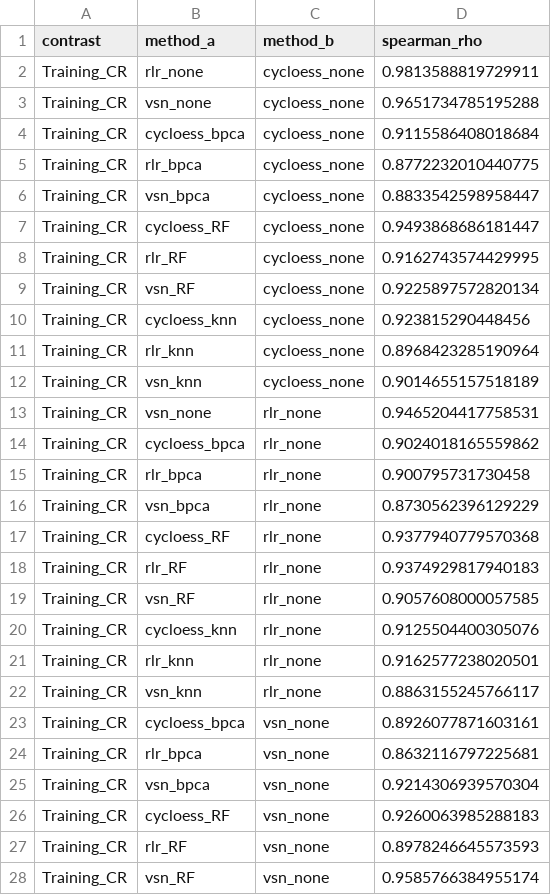
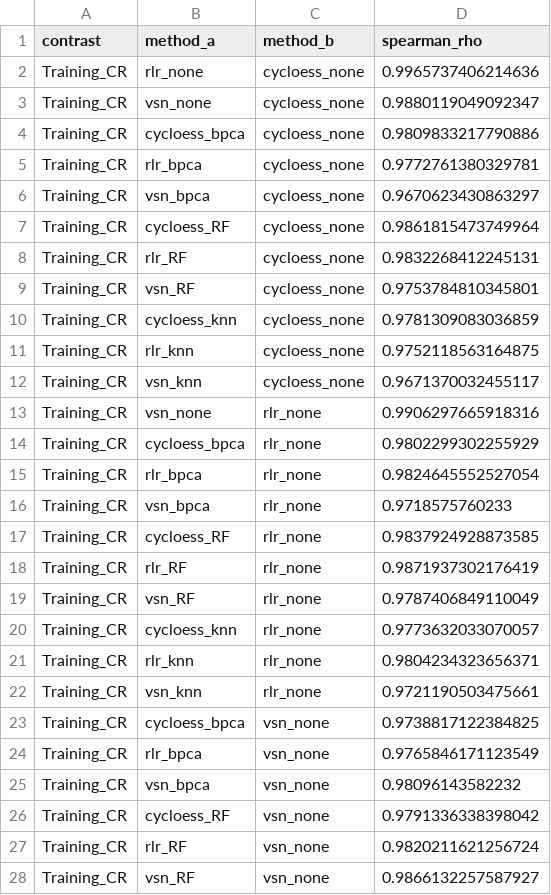
Before and after one commit to Dustyn-T-Lewis/CvH_2026, a CSV file: 03_Sensitivity_check/c_data/pairwise_spearman.csv, drawn as a sheet; only a part is shown; the diff covers the shown part only.

```diff
--- a/03_Sensitivity_check/c_data/pairwise_spearman.csv
+++ b/03_Sensitivity_check/c_data/pairwise_spearman.csv
@@ -1,28 +1,28 @@
 contrast,method_a,method_b,spearman_rho
-Training_CR,rlr_none,cycloess_none,0.9813588819729911
-Training_CR,vsn_none,cycloess_none,0.9651734785195288
-Training_CR,cycloess_bpca,cycloess_none,0.9115586408018684
-Training_CR,rlr_bpca,cycloess_none,0.8772232010440775
-Training_CR,vsn_bpca,cycloess_none,0.8833542598958447
-Training_CR,cycloess_RF,cycloess_none,0.9493868686181447
-Training_CR,rlr_RF,cycloess_none,0.9162743574429995
-Training_CR,vsn_RF,cycloess_none,0.9225897572820134
-Training_CR,cycloess_knn,cycloess_none,0.923815290448456
-Training_CR,rlr_knn,cycloess_none,0.8968423285190964
-Training_CR,vsn_knn,cycloess_none,0.9014655157518189
-Training_CR,vsn_none,rlr_none,0.9465204417758531
-Training_CR,cycloess_bpca,rlr_none,0.9024018165559862
-Training_CR,rlr_bpca,rlr_none,0.900795731730458
-Training_CR,vsn_bpca,rlr_none,0.8730562396129229
-Training_CR,cycloess_RF,rlr_none,0.9377940779570368
-Training_CR,rlr_RF,rlr_none,0.9374929817940183
-Training_CR,vsn_RF,rlr_none,0.9057608000057585
-Training_CR,cycloess_knn,rlr_none,0.9125504400305076
-Training_CR,rlr_knn,rlr_none,0.9162577238020501
-Training_CR,vsn_knn,rlr_none,0.8863155245766117
-Training_CR,cycloess_bpca,vsn_none,0.8926077871603161
-Training_CR,rlr_bpca,vsn_none,0.8632116797225681
-Training_CR,vsn_bpca,vsn_none,0.9214306939570304
-Training_CR,cycloess_RF,vsn_none,0.9260063985288183
-Training_CR,rlr_RF,vsn_none,0.8978246645573593
-Training_CR,vsn_RF,vsn_none,0.9585766384955174
+Training_CR,rlr_none,cycloess_none,0.9965737406214636
+Training_CR,vsn_none,cycloess_none,0.9880119049092347
+Training_CR,cycloess_bpca,cycloess_none,0.9809833217790886
+Training_CR,rlr_bpca,cycloess_none,0.9772761380329781
+Training_CR,vsn_bpca,cycloess_none,0.9670623430863297
+Training_CR,cycloess_RF,cycloess_none,0.9861815473749964
+Training_CR,rlr_RF,cycloess_none,0.9832268412245131
+Training_CR,vsn_RF,cycloess_none,0.9753784810345801
+Training_CR,cycloess_knn,cycloess_none,0.9781309083036859
+Training_CR,rlr_knn,cycloess_none,0.9752118563164875
+Training_CR,vsn_knn,cycloess_none,0.9671370032455117
+Training_CR,vsn_none,rlr_none,0.9906297665918316
+Training_CR,cycloess_bpca,rlr_none,0.9802299302255929
+Training_CR,rlr_bpca,rlr_none,0.9824645552527054
+Training_CR,vsn_bpca,rlr_none,0.9718575760233
+Training_CR,cycloess_RF,rlr_none,0.9837924928873585
+Training_CR,rlr_RF,rlr_none,0.9871937302176419
+Training_CR,vsn_RF,rlr_none,0.9787406849110049
+Training_CR,cycloess_knn,rlr_none,0.9773632033070057
+Training_CR,rlr_knn,rlr_none,0.9804234323656371
+Training_CR,vsn_knn,rlr_none,0.9721190503475661
+Training_CR,cycloess_bpca,vsn_none,0.9738817122384825
+Training_CR,rlr_bpca,vsn_none,0.9765846171123549
+Training_CR,vsn_bpca,vsn_none,0.98096143582232
+Training_CR,cycloess_RF,vsn_none,0.9791336338398042
+Training_CR,rlr_RF,vsn_none,0.9820211621256724
+Training_CR,vsn_RF,vsn_none,0.9866132257587927
```
Also changed, not shown: 171 edited cells elsewhere in this file, 03_Sensitivity_check/c_data/cat_curves.csv, 03_Sensitivity_check/c_data/dep_counts.csv, 44 other files.
